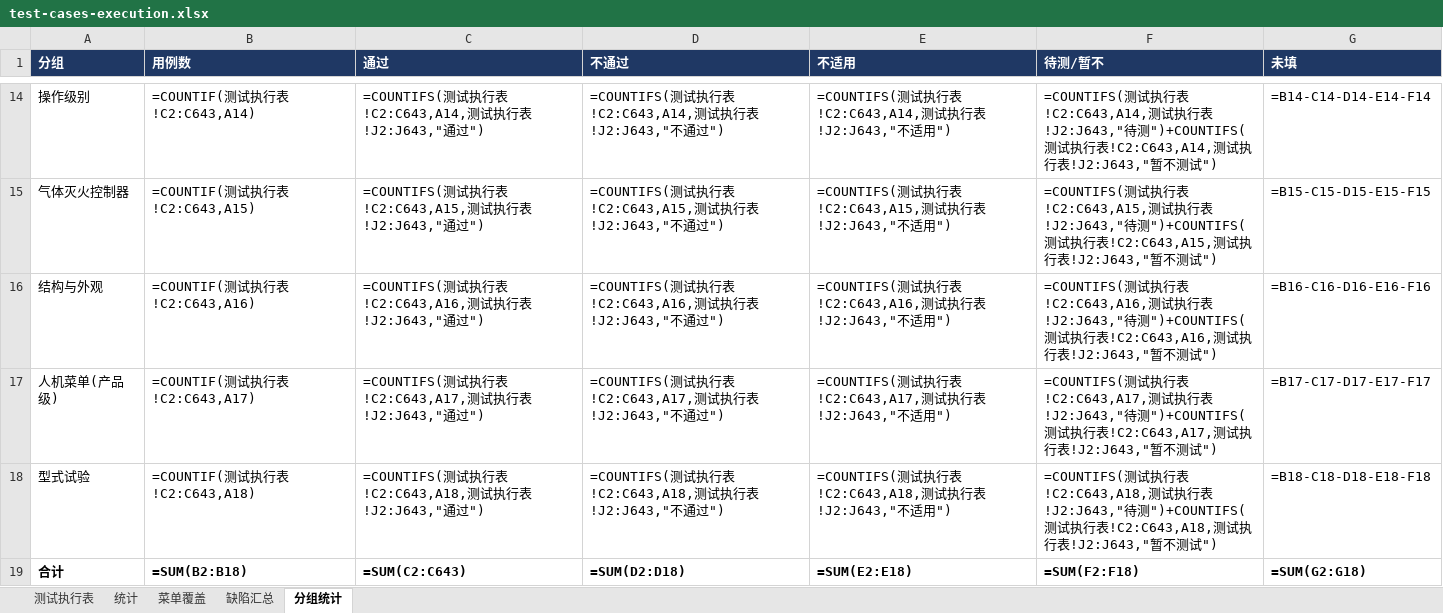
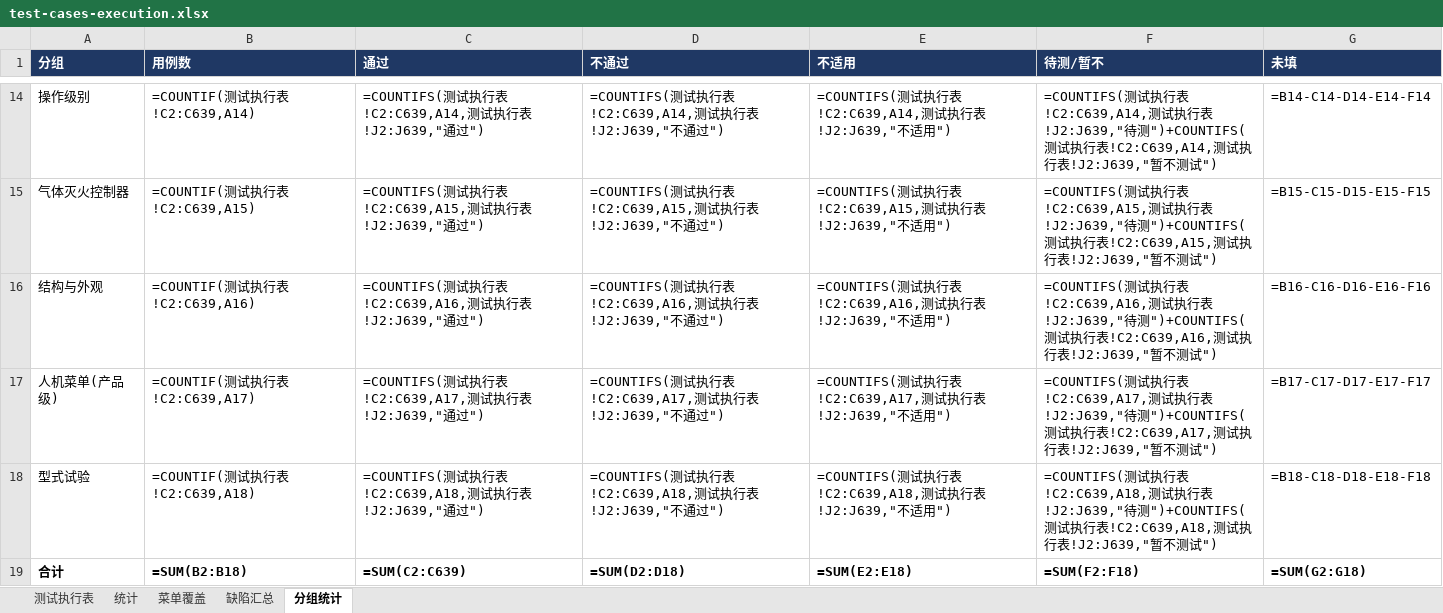
Before and after one commit to superWill/AI, an Excel workbook: embedded-gateway/fire-alarm/docs/testing/test-cases-execution.xlsx, sheet 分组统计, drawn as a sheet; only a part is shown, gaps mark what is left out; values as stored, in another font and other column widths than the file's, no borders; formulas without a stored value are shown as written; the diff covers the shown part only; the diff names each change by its address in the sheet, - before the commit and + after, or states it on an @@ line.

```diff
--- a/embedded-gateway/fire-alarm/docs/testing/test-cases-execution.xlsx (sheet 分组统计)
+++ b/embedded-gateway/fire-alarm/docs/testing/test-cases-execution.xlsx (sheet 分组统计)
-B14 (用例数): =COUNTIF(测试执行表!C2:C643,A14)
+B14 (用例数): =COUNTIF(测试执行表!C2:C639,A14)
-C14 (通过): …行表!C2:C643,A14,测试执行表!J2:J643,"通过…
+C14 (通过): …行表!C2:C639,A14,测试执行表!J2:J639,"通过…
-D14 (不通过): …行表!C2:C643,A14,测试执行表!J2:J643,"不通…
+D14 (不通过): …行表!C2:C639,A14,测试执行表!J2:J639,"不通…
-E14 (不适用): …行表!C2:C643,A14,测试执行表!J2:J643,"不适…
+E14 (不适用): …行表!C2:C639,A14,测试执行表!J2:J639,"不适…
-F14 (待测/暂不): …行表!C2:C643,A14,测试执行表!J2:J643,"待测")+COUNTIFS(测试执行表!C2:C643,A14,测试执行表!J2:J643,"暂不…
+F14 (待测/暂不): …行表!C2:C639,A14,测试执行表!J2:J639,"待测")+COUNTIFS(测试执行表!C2:C639,A14,测试执行表!J2:J639,"暂不…
-B15 (用例数): =COUNTIF(测试执行表!C2:C643,A15)
+B15 (用例数): =COUNTIF(测试执行表!C2:C639,A15)
-C15 (通过): …行表!C2:C643,A15,测试执行表!J2:J643,"通过…
+C15 (通过): …行表!C2:C639,A15,测试执行表!J2:J639,"通过…
-D15 (不通过): …行表!C2:C643,A15,测试执行表!J2:J643,"不通…
+D15 (不通过): …行表!C2:C639,A15,测试执行表!J2:J639,"不通…
-E15 (不适用): …行表!C2:C643,A15,测试执行表!J2:J643,"不适…
+E15 (不适用): …行表!C2:C639,A15,测试执行表!J2:J639,"不适…
-F15 (待测/暂不): …行表!C2:C643,A15,测试执行表!J2:J643,"待测")+COUNTIFS(测试执行表!C2:C643,A15,测试执行表!J2:J643,"暂不…
+F15 (待测/暂不): …行表!C2:C639,A15,测试执行表!J2:J639,"待测")+COUNTIFS(测试执行表!C2:C639,A15,测试执行表!J2:J639,"暂不…
-B16 (用例数): =COUNTIF(测试执行表!C2:C643,A16)
+B16 (用例数): =COUNTIF(测试执行表!C2:C639,A16)
-C16 (通过): …行表!C2:C643,A16,测试执行表!J2:J643,"通过…
+C16 (通过): …行表!C2:C639,A16,测试执行表!J2:J639,"通过…
-D16 (不通过): …行表!C2:C643,A16,测试执行表!J2:J643,"不通…
+D16 (不通过): …行表!C2:C639,A16,测试执行表!J2:J639,"不通…
-E16 (不适用): …行表!C2:C643,A16,测试执行表!J2:J643,"不适…
+E16 (不适用): …行表!C2:C639,A16,测试执行表!J2:J639,"不适…
-F16 (待测/暂不): …行表!C2:C643,A16,测试执行表!J2:J643,"待测")+COUNTIFS(测试执行表!C2:C643,A16,测试执行表!J2:J643,"暂不…
+F16 (待测/暂不): …行表!C2:C639,A16,测试执行表!J2:J639,"待测")+COUNTIFS(测试执行表!C2:C639,A16,测试执行表!J2:J639,"暂不…
-B17 (用例数): =COUNTIF(测试执行表!C2:C643,A17)
+B17 (用例数): =COUNTIF(测试执行表!C2:C639,A17)
-C17 (通过): …行表!C2:C643,A17,测试执行表!J2:J643,"通过…
+C17 (通过): …行表!C2:C639,A17,测试执行表!J2:J639,"通过…
-D17 (不通过): …行表!C2:C643,A17,测试执行表!J2:J643,"不通…
+D17 (不通过): …行表!C2:C639,A17,测试执行表!J2:J639,"不通…
-E17 (不适用): …行表!C2:C643,A17,测试执行表!J2:J643,"不适…
+E17 (不适用): …行表!C2:C639,A17,测试执行表!J2:J639,"不适…
-F17 (待测/暂不): …行表!C2:C643,A17,测试执行表!J2:J643,"待测")+COUNTIFS(测试执行表!C2:C643,A17,测试执行表!J2:J643,"暂不…
+F17 (待测/暂不): …行表!C2:C639,A17,测试执行表!J2:J639,"待测")+COUNTIFS(测试执行表!C2:C639,A17,测试执行表!J2:J639,"暂不…
-B18 (用例数): =COUNTIF(测试执行表!C2:C643,A18)
+B18 (用例数): =COUNTIF(测试执行表!C2:C639,A18)
-C18 (通过): …行表!C2:C643,A18,测试执行表!J2:J643,"通过…
+C18 (通过): …行表!C2:C639,A18,测试执行表!J2:J639,"通过…
-D18 (不通过): …行表!C2:C643,A18,测试执行表!J2:J643,"不通…
+D18 (不通过): …行表!C2:C639,A18,测试执行表!J2:J639,"不通…
-E18 (不适用): …行表!C2:C643,A18,测试执行表!J2:J643,"不适…
+E18 (不适用): …行表!C2:C639,A18,测试执行表!J2:J639,"不适…
-F18 (待测/暂不): …行表!C2:C643,A18,测试执行表!J2:J643,"待测")+COUNTIFS(测试执行表!C2:C643,A18,测试执行表!J2:J643,"暂不…
+F18 (待测/暂不): …行表!C2:C639,A18,测试执行表!J2:J639,"待测")+COUNTIFS(测试执行表!C2:C639,A18,测试执行表!J2:J639,"暂不…
-C19 (通过): =SUM(C2:C643)
+C19 (通过): =SUM(C2:C639)
```
Also changed, not shown: 60 edited cells elsewhere in this sheet, sheet 测试执行表, sheet 统计, 1 other file.
